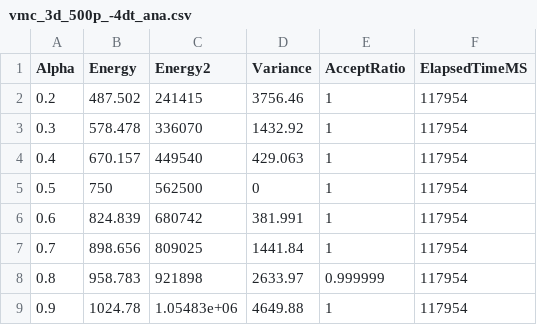
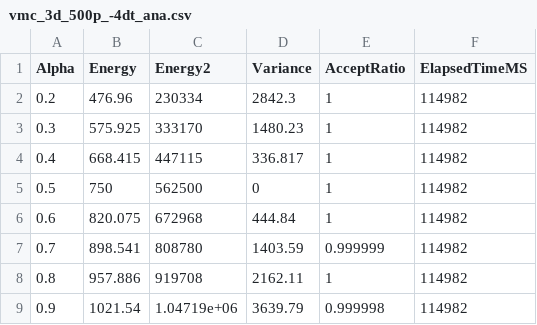
Before and after one commit to alexahs/FYS4411, a CSV file: project1/Data/temp_results/brute_importance_with_energies/vmc_3d_500p_-4dt_ana.csv, drawn as a sheet.

Commit message:
upload results

```diff
--- a/project1/Data/temp_results/brute_importance_with_energies/vmc_3d_500p_-4dt_ana.csv
+++ b/project1/Data/temp_results/brute_importance_with_energies/vmc_3d_500p_-4dt_ana.csv
@@ -1,9 +1,9 @@
 Alpha,Energy,Energy2,Variance,AcceptRatio,ElapsedTimeMS
-0.2,487.502,241415,3756.46,1,117954
-0.3,578.478,336070,1432.92,1,117954
-0.4,670.157,449540,429.063,1,117954
-0.5,750,562500,0,1,117954
-0.6,824.839,680742,381.991,1,117954
-0.7,898.656,809025,1441.84,1,117954
-0.8,958.783,921898,2633.97,0.999999,117954
-0.9,1024.78,1.05483e+06,4649.88,1,117954
+0.2,476.96,230334,2842.3,1,114982
+0.3,575.925,333170,1480.23,1,114982
+0.4,668.415,447115,336.817,1,114982
+0.5,750,562500,0,1,114982
+0.6,820.075,672968,444.84,1,114982
+0.7,898.541,808780,1403.59,0.999999,114982
+0.8,957.886,919708,2162.11,1,114982
+0.9,1021.54,1.04719e+06,3639.79,0.999998,114982
```
